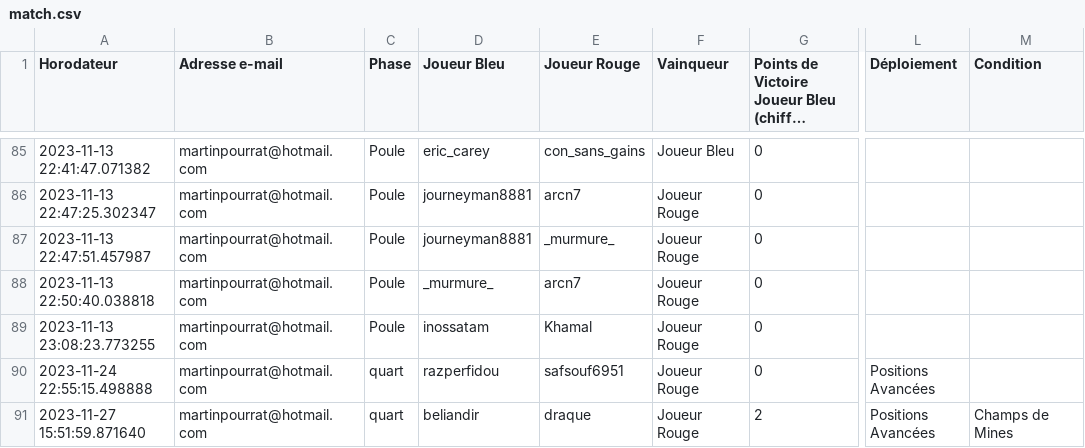
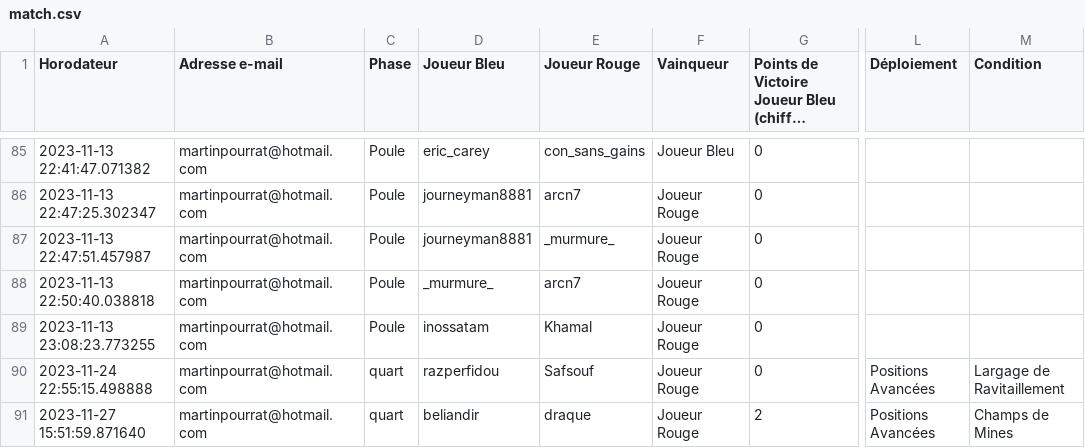
Before and after one commit to alexis-soltysiak/swl-bot-starleague, a CSV file: bdd/match.csv, drawn as a sheet; only a part is shown, gaps mark what is left out; long unchanged cells end in …; the diff names each change by its address in the sheet, - before the commit and + after, or states it on an @@ line.

```diff
--- a/bdd/match.csv
+++ b/bdd/match.csv
-E90 (Joueur Rouge): safsouf6951
+E90 (Joueur Rouge): Safsouf
-M90 (Condition): (empty)
+M90 (Condition): Largage de Ravitaillement
```
Also changed, not shown: 3 other files.
